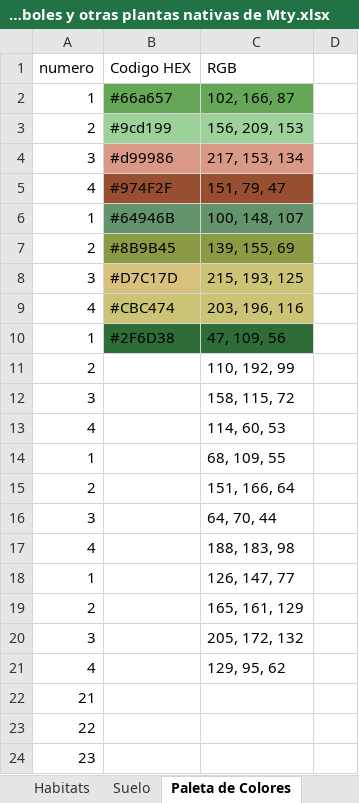
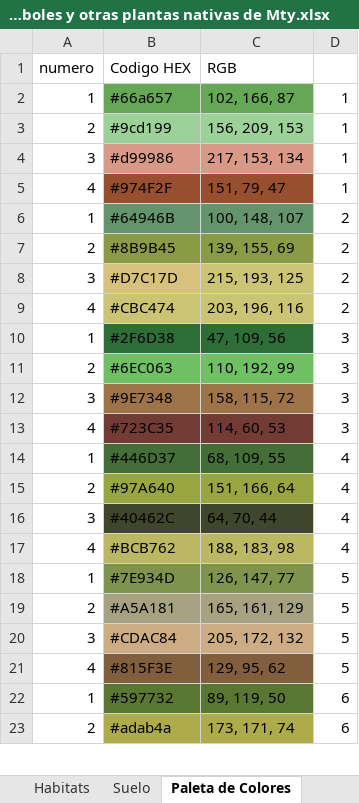
Before and after one commit to C4lup0Sec/Guia-de-Arboles-y-Plantas-Nativas-de-Monterrey, an Excel workbook: Guia de arboles y otras plantas nativas de Mty.xlsx, sheet Paleta de Colores, drawn as a sheet; only a part is shown; values as stored, in another font and other column widths than the file's, no borders; removed rows and columns are numbered as before the commit, all else as after; the diff covers the shown part only; the diff names each change by its address in the sheet, - before the commit and + after, or states it on an @@ line.

Commit message:
se hicieron modificaciones

```diff
--- a/Guia de arboles y otras plantas nativas de Mty.xlsx (sheet Paleta de Colores)
+++ b/Guia de arboles y otras plantas nativas de Mty.xlsx (sheet Paleta de Colores)
-D2:D5: (empty)
+D2:D5: 1
-D6:D9: (empty)
+D6:D9: 2
-D10:D13: (empty)
+D10:D13: 3
-B11 (Codigo HEX): (empty)
+B11 (Codigo HEX): #6EC063
-B11:C11 fill: none
+B11:C11 fill: #6EC063
-B12 (Codigo HEX): (empty)
+B12 (Codigo HEX): #9E7348
-B12:C12 fill: none
+B12:C12 fill: #9E7348
-B13 (Codigo HEX): (empty)
+B13 (Codigo HEX): #723C35
-B13:C13 fill: none
+B13:C13 fill: #723C35
-B14 (Codigo HEX): (empty)
+B14 (Codigo HEX): #446D37
-B14:C14 fill: none
+B14:C14 fill: #446D37
-D14:D17: (empty)
+D14:D17: 4
-B15 (Codigo HEX): (empty)
+B15 (Codigo HEX): #97A640
-B15:C15 fill: none
+B15:C15 fill: #97A640
-B16 (Codigo HEX): (empty)
+B16 (Codigo HEX): #40462C
-B16:C16 fill: none
+B16:C16 fill: #40462C
-B17 (Codigo HEX): (empty)
+B17 (Codigo HEX): #BCB762
-B17:C17 fill: none
+B17:C17 fill: #BCB762
-B18 (Codigo HEX): (empty)
+B18 (Codigo HEX): #7E934D
-B18:C18 fill: none
+B18:C18 fill: #7E934D
-D18:D21: (empty)
+D18:D21: 5
-B19 (Codigo HEX): (empty)
+B19 (Codigo HEX): #A5A181
-B19:C19 fill: none
+B19:C19 fill: #A5A181
-B20 (Codigo HEX): (empty)
+B20 (Codigo HEX): #CDAC84
-B20:C20 fill: none
+B20:C20 fill: #CDAC84
-B21 (Codigo HEX): (empty)
+B21 (Codigo HEX): #815F3E
-B21:C21 fill: none
+B21:C21 fill: #815F3E
-row 22: 21
-row 23: 22
-row 24: 23
+row 22: 1 | #597732 | 89, 119, 50 | 6
+row 23: 2 | #adab4a | 173, 171, 74 | 6
```
Also changed, not shown: 194 added rows and 4 edited cells elsewhere in this sheet, sheet Del Desierto, sheet De gran talla, sheet Arbustos y flores silvestres, sheet Medianos de sombra densa, sheet Con especial atractivo.
